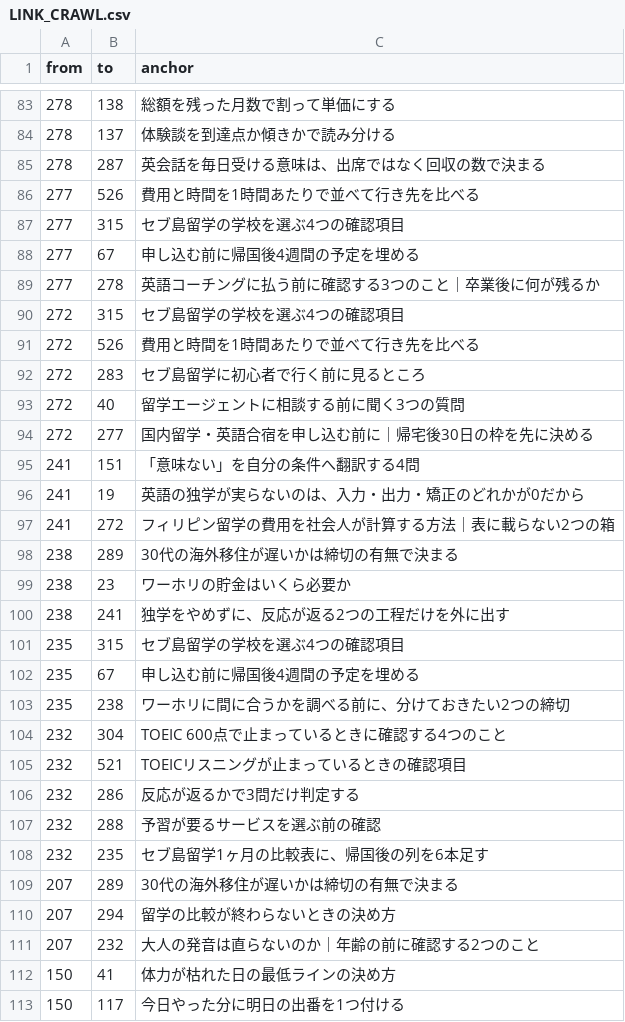
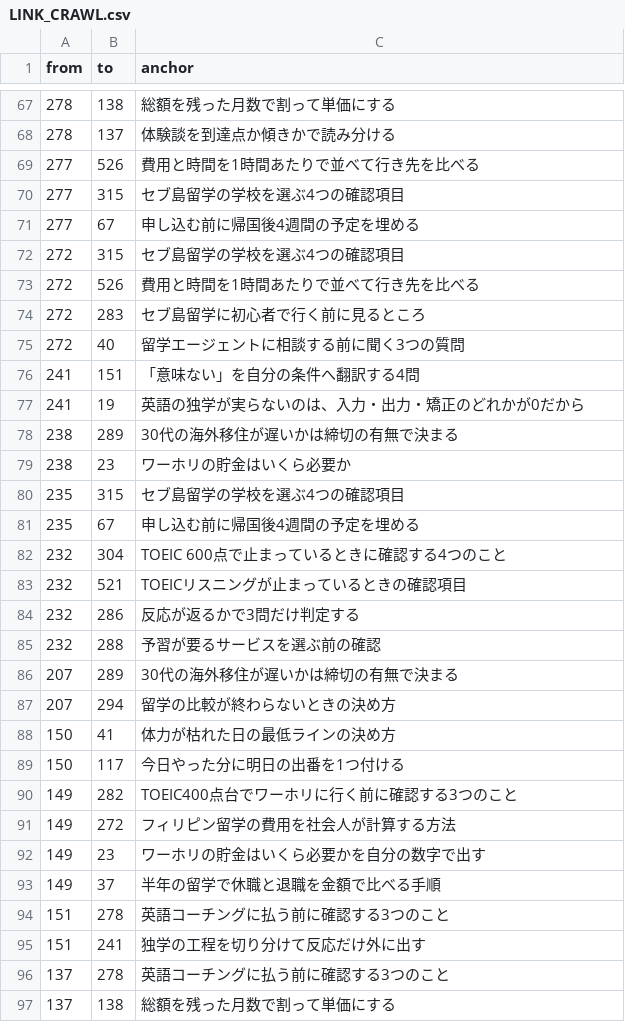
Before and after one commit to rei2342/rei2342.github.io, a CSV file: affiliate-research-engine/playbook/workspace/seo/LINK_CRAWL.csv, drawn as a sheet; only a part is shown, gaps mark what is left out; the shorter side is filled out with more unchanged rows; the diff covers the shown part only.

```diff
--- a/affiliate-research-engine/playbook/workspace/seo/LINK_CRAWL.csv
+++ b/affiliate-research-engine/playbook/workspace/seo/LINK_CRAWL.csv
@@ -84,3 +68,2 @@ from,to,anchor
 278,137,体験談を到達点か傾きかで読み分ける
-278,287,英会話を毎日受ける意味は、出席ではなく回収の数で決まる
 277,526,費用と時間を1時間あたりで並べて行き先を比べる
@@ -88,3 +71,2 @@ from,to,anchor
 277,67,申し込む前に帰国後4週間の予定を埋める
-277,278,英語コーチングに払う前に確認する3つのこと｜卒業後に何が残るか
 272,315,セブ島留学の学校を選ぶ4つの確認項目
@@ -93,12 +75,8 @@ from,to,anchor
 272,40,留学エージェントに相談する前に聞く3つの質問
-272,277,国内留学・英語合宿を申し込む前に｜帰宅後30日の枠を先に決める
 241,151,「意味ない」を自分の条件へ翻訳する4問
 241,19,英語の独学が実らないのは、入力・出力・矯正のどれかが0だから
-241,272,フィリピン留学の費用を社会人が計算する方法｜表に載らない2つの箱
 238,289,30代の海外移住が遅いかは締切の有無で決まる
 238,23,ワーホリの貯金はいくら必要か
-238,241,独学をやめずに、反応が返る2つの工程だけを外に出す
 235,315,セブ島留学の学校を選ぶ4つの確認項目
 235,67,申し込む前に帰国後4週間の予定を埋める
-235,238,ワーホリに間に合うかを調べる前に、分けておきたい2つの締切
 232,304,TOEIC 600点で止まっているときに確認する4つのこと
@@ -107,6 +85,4 @@ from,to,anchor
 232,288,予習が要るサービスを選ぶ前の確認
-232,235,セブ島留学1ヶ月の比較表に、帰国後の列を6本足す
 207,289,30代の海外移住が遅いかは締切の有無で決まる
 207,294,留学の比較が終わらないときの決め方
-207,232,大人の発音は直らないのか｜年齢の前に確認する2つのこと
 150,41,体力が枯れた日の最低ラインの決め方
```
Also changed, not shown: 37 removed rows elsewhere in this file, 1 other file.
